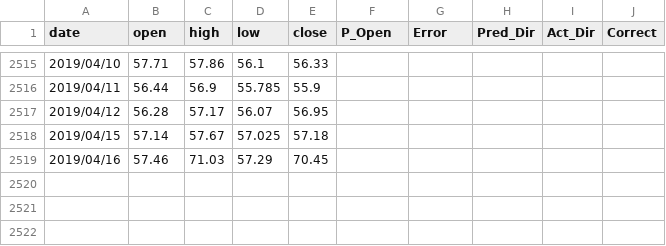
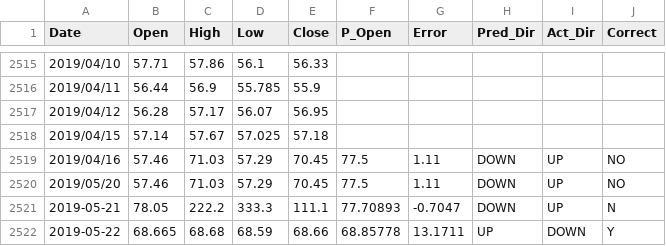
Before and after one commit to ANTZ314/prediction, a CSV file: stocks/QCOM.csv, drawn as a sheet; only a part is shown, gaps mark what is left out; the diff names each change by its address in the sheet, - before the commit and + after, or states it on an @@ line.

```diff
--- a/stocks/QCOM.csv
+++ b/stocks/QCOM.csv
-A1: date
+A1: Date
-B1: open
+B1: Open
-C1: high
+C1: High
-D1: low
+D1: Low
-E1: close
+E1: Close
-F2519 (P_Open): (empty)
+F2519 (P_Open): 77.5
-G2519 (Error): (empty)
+G2519 (Error): 1.11
-H2519 (Pred_Dir): (empty)
+H2519 (Pred_Dir): DOWN
-I2519 (Act_Dir): (empty)
+I2519 (Act_Dir): UP
-J2519 (Correct): (empty)
+J2519 (Correct): NO
+row 2520: 2019/05/20 | 57.46 | 71.03 | 57.29 | 70.45 | 77.5 | 1.11 | DOWN | UP | NO
+row 2521: 2019-05-21 | 78.05 | 222.2 | 333.3 | 111.1 | 77.70893 | -0.7047 | DOWN | UP | N
+row 2522: 2019-05-22 | 68.665 | 68.68 | 68.59 | 68.66 | 68.85778 | 13.1711 | UP | DOWN | Y
```
Also changed, not shown: 21 other files.
